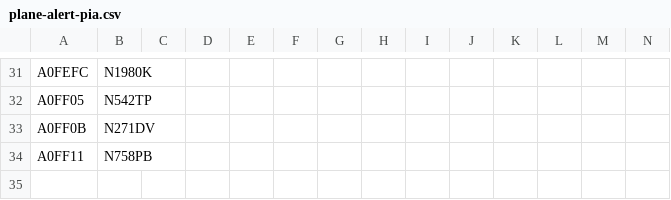
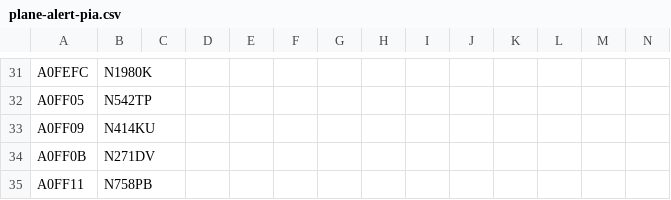
Before and after one commit to sdr-enthusiasts/plane-alert-db, a CSV file: plane-alert-pia.csv, drawn as a sheet; only a part is shown, gaps mark what is left out; the diff names each change by its address in the sheet, - before the commit and + after, or states it on an @@ line.

Commit message:
Update plane-alert-pia.csv

```diff
--- a/plane-alert-pia.csv
+++ b/plane-alert-pia.csv
+row 33: A0FF09 | N414KU
```
